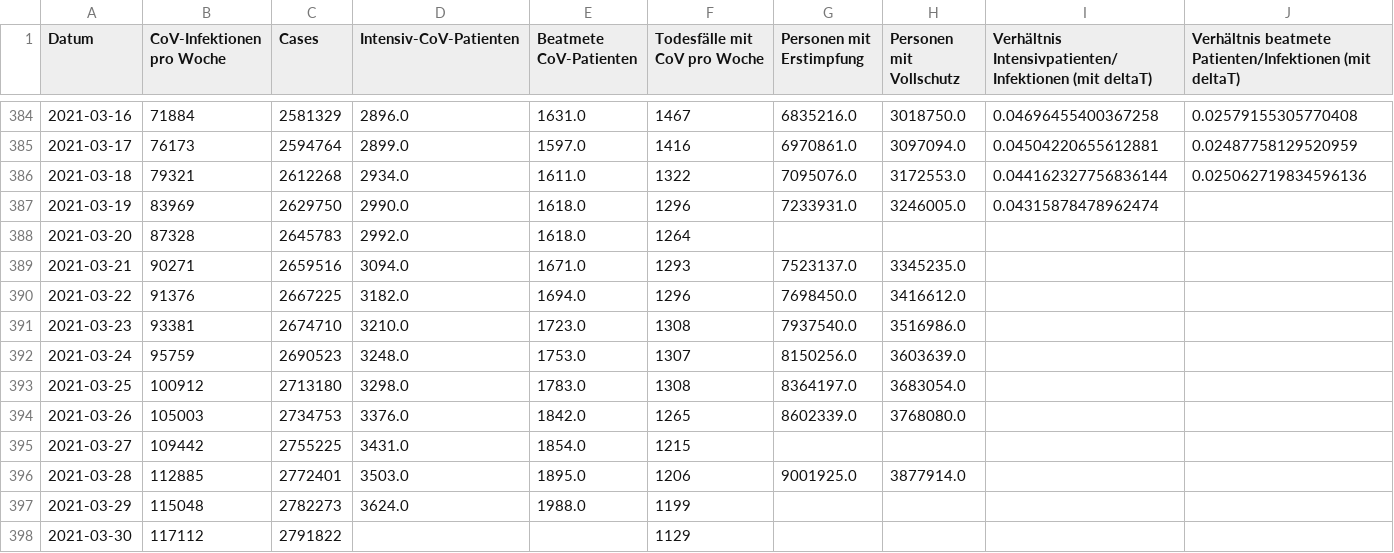
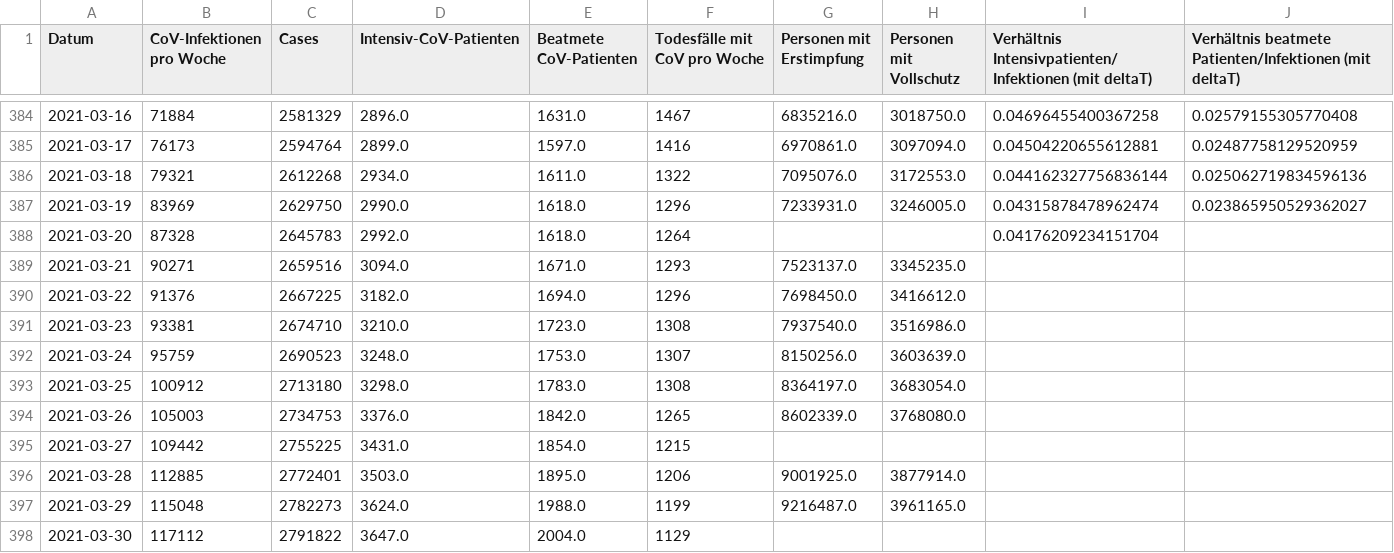
Before and after one commit to hodoi05/vaccinedata, a CSV file: data/df_all.csv, drawn as a sheet; only a part is shown, gaps mark what is left out; the diff names each change by its address in the sheet, - before the commit and + after, or states it on an @@ line.

```diff
--- a/data/df_all.csv
+++ b/data/df_all.csv
-J387: (empty)
+J387: 0.023865950529362027
-I388: (empty)
+I388: 0.04176209234151704
-G397 (Personen mit Erstimpfung): (empty)
+G397 (Personen mit Erstimpfung): 9216487.0
-H397 (Personen mit Vollschutz): (empty)
+H397 (Personen mit Vollschutz): 3961165.0
-D398 (Intensiv-CoV-Patienten): (empty)
+D398 (Intensiv-CoV-Patienten): 3647.0
-E398 (Beatmete CoV-Patienten): (empty)
+E398 (Beatmete CoV-Patienten): 2004.0
```
Also changed, not shown: data/df_all_min_max_scaled.csv, data/source/de-divi-bl/03.csv, 18 other files.
